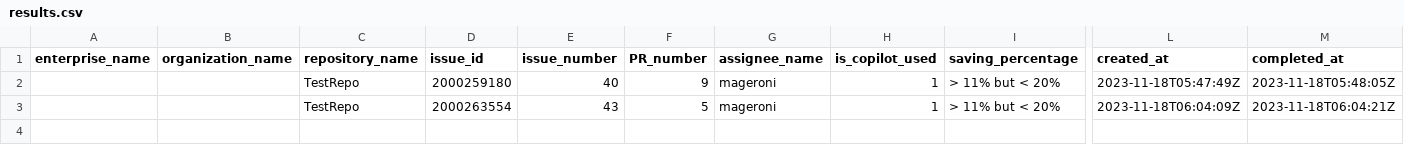
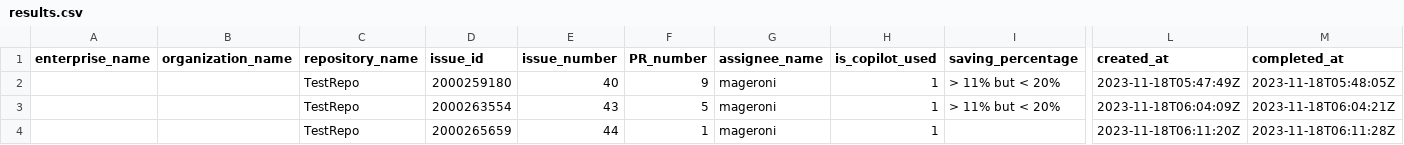
Before and after one commit to mageroni/TestRepo, a CSV file: results.csv, drawn as a sheet; only a part is shown, gaps mark what is left out; rows hold the shown columns only; the diff names each change by its address in the sheet, - before the commit and + after, or states it on an @@ line.

```diff
--- a/results.csv
+++ b/results.csv
+row 4:  |  | TestRepo | 2000265659 | 44 | 1 | mageroni | 1 |  | 2023-11-18T06:11:20Z | 2023-11-18T06:11:28Z
```
